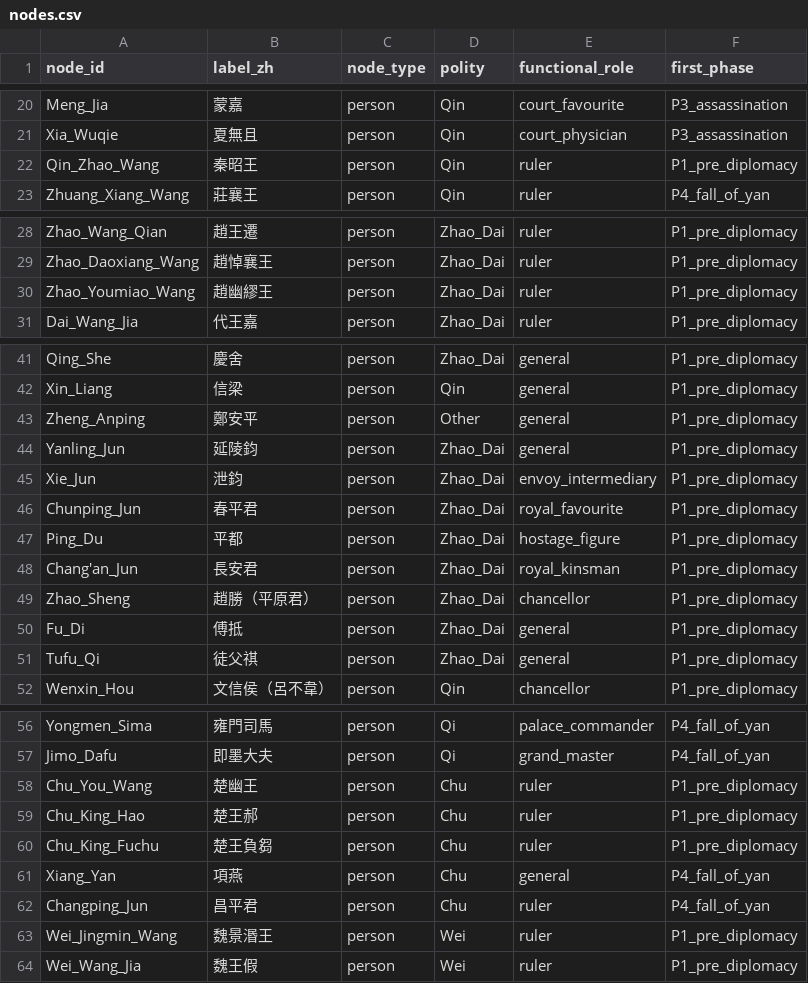
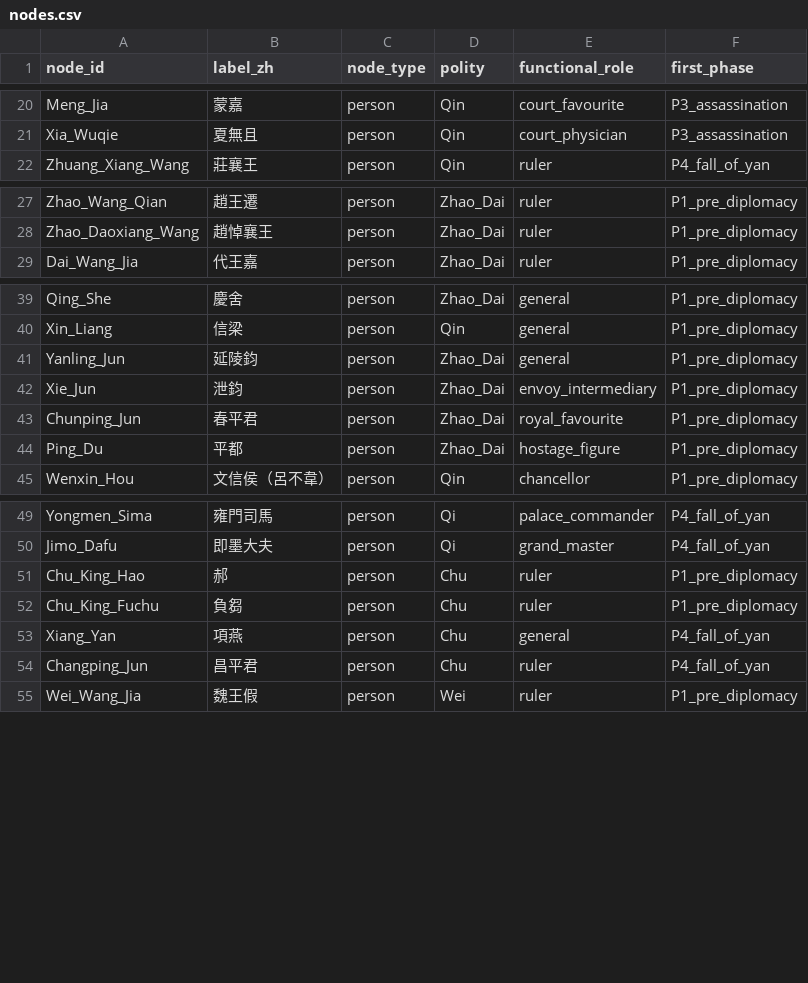
Before and after one commit to Law-Tsz-Kin/DHG502_Final_Project, a CSV file: data/nodes.csv, drawn as a sheet; only a part is shown, gaps mark what is left out; the diff covers the shown part only.

```diff
--- a/data/nodes.csv
+++ b/data/nodes.csv
@@ -21,3 +21,2 @@
 "Xia_Wuqie","夏無且","person","Qin","court_physician","P3_assassination"
-"Qin_Zhao_Wang","秦昭王","person","Qin","ruler","P1_pre_diplomacy"
 "Zhuang_Xiang_Wang","莊襄王","person","Qin","ruler","P4_fall_of_yan"
@@ -29,3 +28,2 @@
 "Zhao_Daoxiang_Wang","趙悼襄王","person","Zhao_Dai","ruler","P1_pre_diplomacy"
-"Zhao_Youmiao_Wang","趙幽繆王","person","Zhao_Dai","ruler","P1_pre_diplomacy"
 "Dai_Wang_Jia","代王嘉","person","Zhao_Dai","ruler","P1_pre_diplomacy"
@@ -42,3 +40,2 @@
 "Xin_Liang","信梁","person","Qin","general","P1_pre_diplomacy"
-"Zheng_Anping","鄭安平","person","Other","general","P1_pre_diplomacy"
 "Yanling_Jun","延陵鈞","person","Zhao_Dai","general","P1_pre_diplomacy"
@@ -47,6 +44,2 @@
 "Ping_Du","平都","person","Zhao_Dai","hostage_figure","P1_pre_diplomacy"
-"Chang'an_Jun","長安君","person","Zhao_Dai","royal_kinsman","P1_pre_diplomacy"
-"Zhao_Sheng","趙勝（平原君）","person","Zhao_Dai","chancellor","P1_pre_diplomacy"
-"Fu_Di","傅抵","person","Zhao_Dai","general","P1_pre_diplomacy"
-"Tufu_Qi","徒父祺","person","Zhao_Dai","general","P1_pre_diplomacy"
 "Wenxin_Hou","文信侯（呂不韋）","person","Qin","chancellor","P1_pre_diplomacy"
@@ -57,8 +50,6 @@
 "Jimo_Dafu","即墨大夫","person","Qi","grand_master","P4_fall_of_yan"
-"Chu_You_Wang","楚幽王","person","Chu","ruler","P1_pre_diplomacy"
-"Chu_King_Hao","楚王郝","person","Chu","ruler","P1_pre_diplomacy"
-"Chu_King_Fuchu","楚王負芻","person","Chu","ruler","P1_pre_diplomacy"
+"Chu_King_Hao","郝","person","Chu","ruler","P1_pre_diplomacy"
+"Chu_King_Fuchu","負芻","person","Chu","ruler","P1_pre_diplomacy"
 "Xiang_Yan","項燕","person","Chu","general","P4_fall_of_yan"
 "Changping_Jun","昌平君","person","Chu","ruler","P4_fall_of_yan"
-"Wei_Jingmin_Wang","魏景湣王","person","Wei","ruler","P1_pre_diplomacy"
 "Wei_Wang_Jia","魏王假","person","Wei","ruler","P1_pre_diplomacy"
```
Also changed, not shown: 1 removed row elsewhere in this file, 2 other files.
